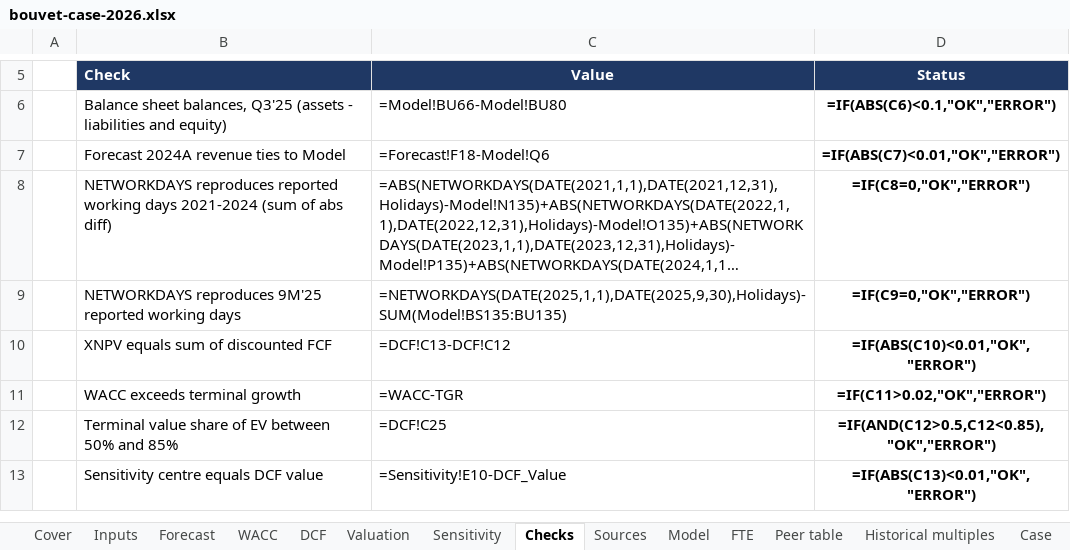
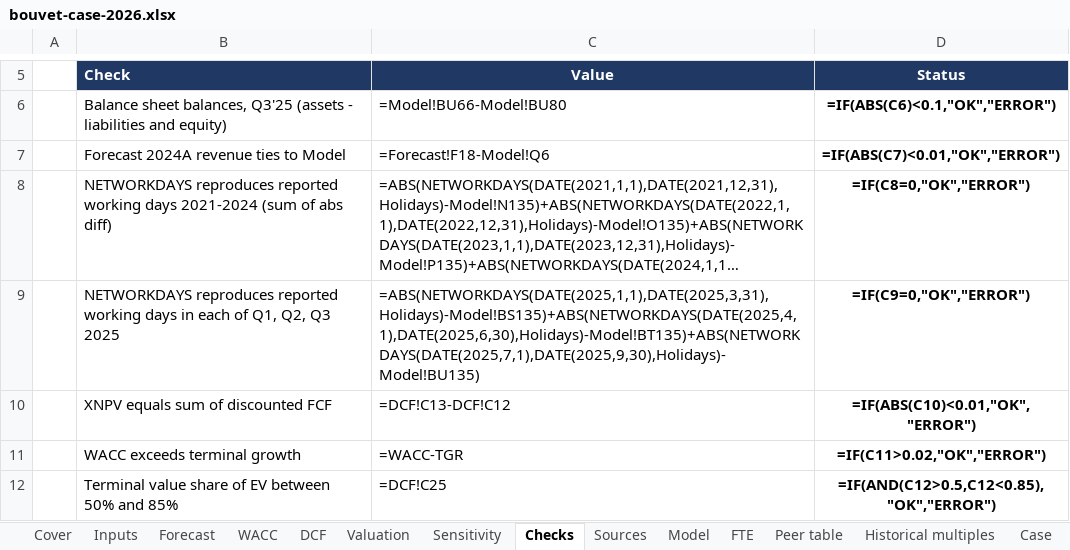
Before and after one commit to TriTacLe/Pareto-Securities-Equity-Research-Case, an Excel workbook: bouvet-case-2026.xlsx, sheet Checks, drawn as a sheet; only a part is shown, gaps mark what is left out; the shorter side is filled out with more unchanged rows; long unchanged cells end in …; values as stored, in another font and other column widths than the file's, no borders; formulas without a stored value are shown as written; conditional formats not drawn; the diff names each change by its address in the sheet, - before the commit and + after, or states it on an @@ line.

```diff
--- a/bouvet-case-2026.xlsx (sheet Checks)
+++ b/bouvet-case-2026.xlsx (sheet Checks)
-B9 (Check): NETWORKDAYS reproduces 9M'25 reported working days
+B9 (Check): NETWORKDAYS reproduces reported working days in each of Q1, Q2, Q3 2025
-C9 (Value): =NETWORKDAYS(DATE(2025,1,1),DATE(2025,9,30),Holidays)-SUM(Model!BS135:BU135)
+C9 (Value): =ABS(NETWORKDAYS(DATE(2025,1,1),DATE(2025,3,31),Holidays)-Model!BS135)+ABS(NETWORKDAYS(DATE(2025,4,1),DATE(2025,6,30),Holidays)-Model!BT135)+ABS(NETWORKDAYS(DATE(2025,7,1),DATE(2025,9,30),Holidays)-Model!BU135)
```
Also changed, not shown: sheet Valuation, sheet Sensitivity, sheet Forecast, sheet Inputs, sheet DCF.
